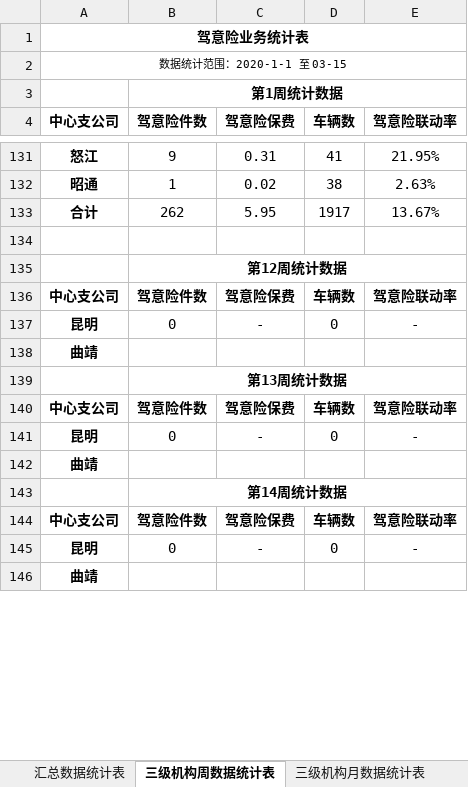
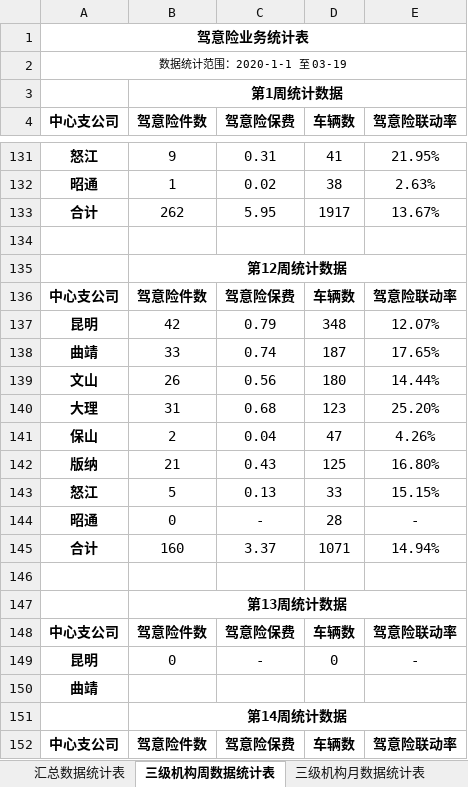
Before and after one commit to fagan2888/DataStats, an Excel workbook: 驾意险业务统计表.xlsx, sheet 三级机构周数据统计表, drawn as a sheet; only a part is shown, gaps mark what is left out; the shorter side is filled out with more unchanged rows; values as stored, in another font and other column widths than the file's, no borders; addresses are those after the commit; the diff names each change by its address in the sheet, - before the commit and + after, or states it on an @@ line.

```diff
--- a/驾意险业务统计表.xlsx (sheet 三级机构周数据统计表)
+++ b/驾意险业务统计表.xlsx (sheet 三级机构周数据统计表)
-A2 (中心支公司): 数据统计范围：2020-1-1 至 03-15
+A2 (中心支公司): 数据统计范围：2020-1-1 至 03-19
+row 137: 昆明 | 42 | 0.79 | 348 | 12.07%
+row 138: 曲靖 | 33 | 0.74 | 187 | 17.65%
+row 139: 文山 | 26 | 0.56 | 180 | 14.44%
+row 140: 大理 | 31 | 0.68 | 123 | 25.20%
+row 141: 保山 | 2 | 0.04 | 47 | 4.26%
+row 142: 版纳 | 21 | 0.43 | 125 | 16.80%
+row 143: 怒江 | 5 | 0.13 | 33 | 15.15%
-A144 (中心支公司): 昆明
+A144 (中心支公司): 昭通
-D144 (车辆数): 0
+D144 (车辆数): 28
+row 145: 合计 | 160 | 3.37 | 1071 | 14.94%
-A146 (中心支公司): 曲靖
+A146 (中心支公司): (empty)
```
Also changed, not shown: sheet 汇总数据统计表, sheet 四级机构月数据统计表, sheet 四级机构周数据统计表, sheet 三级机构月数据统计表, 2020年机构数据统计详细报告.xlsx, APP出单业务竞赛统计表.xlsx, 12 other files.
